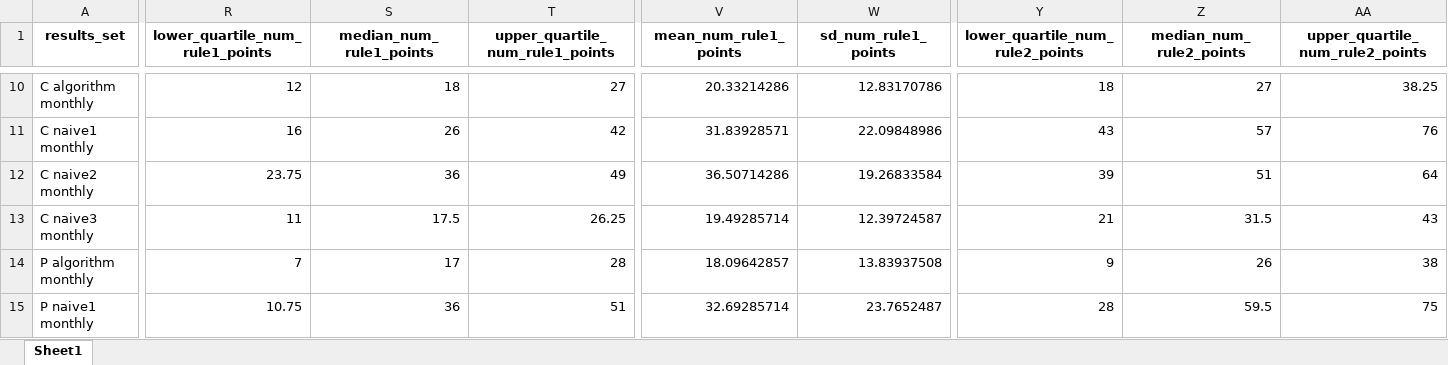
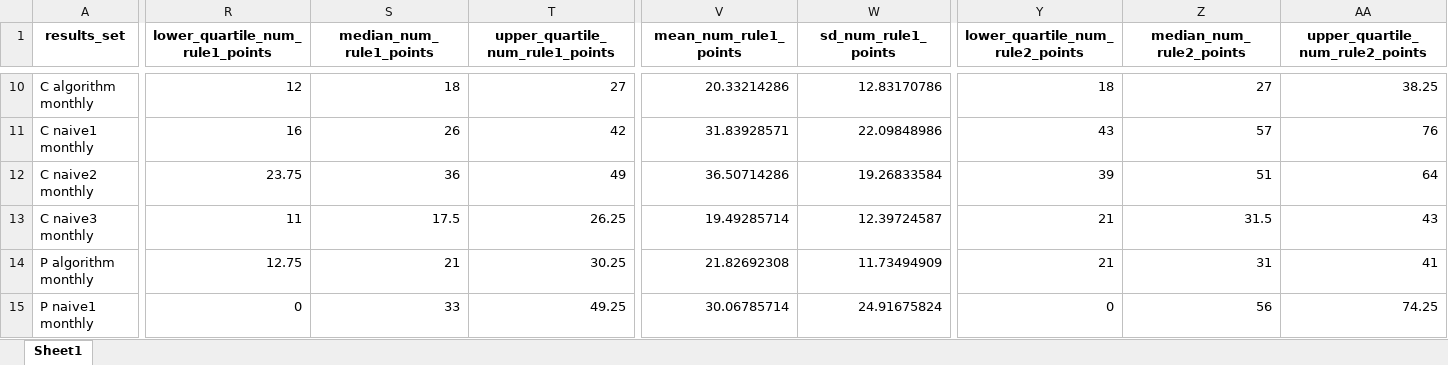
Before and after one commit to ImogenConnorHelleur/autospc-results, an Excel workbook: data/outputs/full_results/summary_results_all_wm.xlsx, sheet Sheet1, drawn as a sheet; only a part is shown, gaps mark what is left out; values as stored, in another font and other column widths than the file's, no borders; the diff covers the shown part only; the diff names each change by its address in the sheet, - before the commit and + after, or states it on an @@ line.

```diff
--- a/data/outputs/full_results/summary_results_all_wm.xlsx (sheet Sheet1)
+++ b/data/outputs/full_results/summary_results_all_wm.xlsx (sheet Sheet1)
-R14 (lower_quartile_num_rule1_points): 7
+R14 (lower_quartile_num_rule1_points): 12.75
-S14 (median_num_rule1_points): 17
+S14 (median_num_rule1_points): 21
-T14 (upper_quartile_num_rule1_points): 28
+T14 (upper_quartile_num_rule1_points): 30.25
-V14 (mean_num_rule1_points): 18.09642857
+V14 (mean_num_rule1_points): 21.82692308
-W14 (sd_num_rule1_points): 13.83937508
+W14 (sd_num_rule1_points): 11.73494909
-Y14 (lower_quartile_num_rule2_points): 9
+Y14 (lower_quartile_num_rule2_points): 21
-Z14 (median_num_rule2_points): 26
+Z14 (median_num_rule2_points): 31
-AA14 (upper_quartile_num_rule2_points): 38
+AA14 (upper_quartile_num_rule2_points): 41
-R15 (lower_quartile_num_rule1_points): 10.75
+R15 (lower_quartile_num_rule1_points): 0
-S15 (median_num_rule1_points): 36
+S15 (median_num_rule1_points): 33
-T15 (upper_quartile_num_rule1_points): 51
+T15 (upper_quartile_num_rule1_points): 49.25
-V15 (mean_num_rule1_points): 32.69285714
+V15 (mean_num_rule1_points): 30.06785714
-W15 (sd_num_rule1_points): 23.7652487
+W15 (sd_num_rule1_points): 24.91675824
-Y15 (lower_quartile_num_rule2_points): 28
+Y15 (lower_quartile_num_rule2_points): 0
-Z15 (median_num_rule2_points): 59.5
+Z15 (median_num_rule2_points): 56
-AA15 (upper_quartile_num_rule2_points): 75
+AA15 (upper_quartile_num_rule2_points): 74.25
```
Also changed, not shown: 77 edited cells elsewhere in this sheet, data/outputs/full_results/full_results_all.xlsx, data/outputs/full_results/summary_results_all.xlsx, 12 other files.
